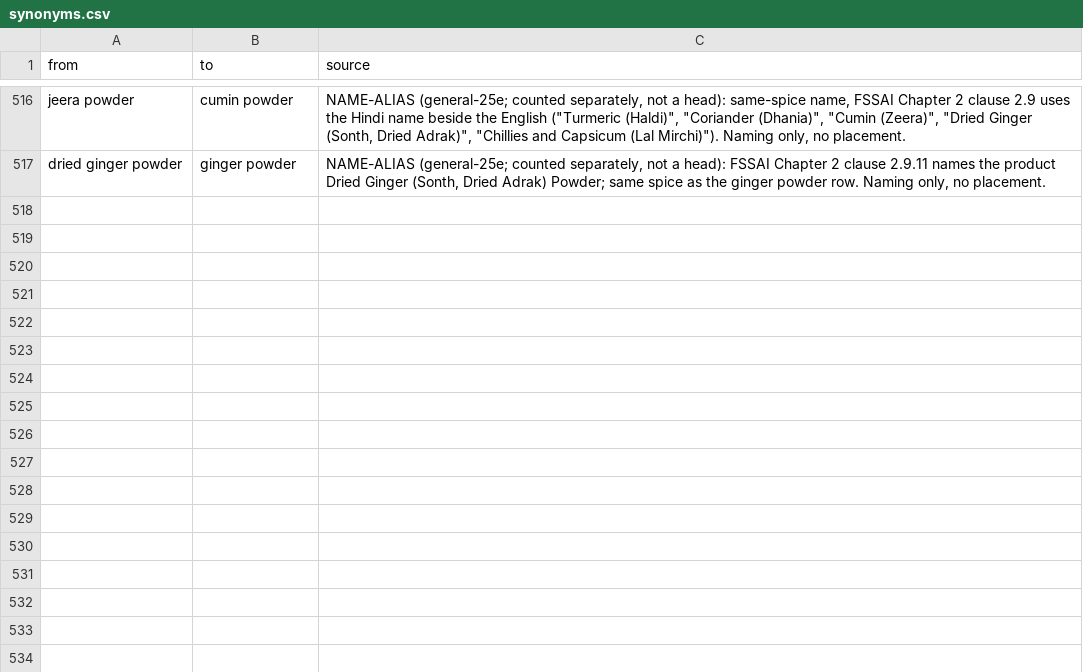
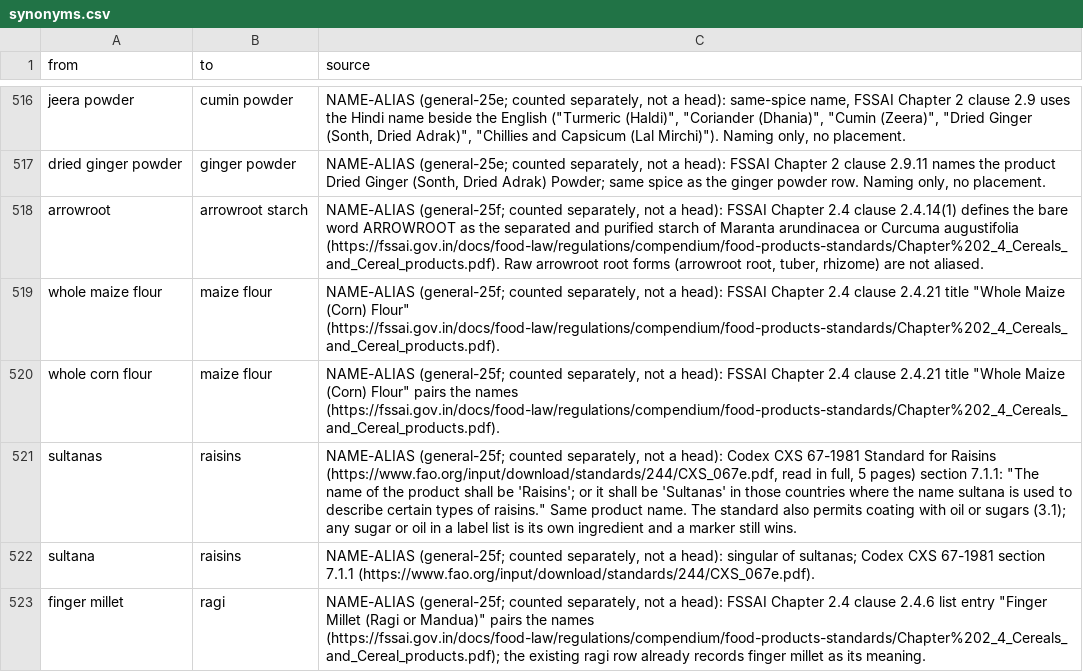
Before and after one commit to saurabh2894/FoodScanner, a CSV file: src/foodscan/resources/synonyms.csv, drawn as a sheet; only a part is shown, gaps mark what is left out; the diff names each change by its address in the sheet, - before the commit and + after, or states it on an @@ line.

Commit message:
general-25f: arrowroot starch, maize flour; aliases arrowroot, whole maize/corn flour, sultana(s), finger millet (FSSAI 2.4.14(1), 2.4.21, 2.4.6; Codex CXS 67; FAO Table 1)

```diff
--- a/src/foodscan/resources/synonyms.csv
+++ b/src/foodscan/resources/synonyms.csv
+row 518: arrowroot | arrowroot starch | NAME-ALIAS (general-25f; counted separately, not a head): FSSAI Chapter 2.4 clause 2.4.14(1) defines the bare word ARROWROOT as the separated and purified starch of Maranta arundinacea or Curcuma augustifolia (https://fssai.gov.in/docs/food-law/regulations/compendium/food-products-standards/Chapter%202_4_Cereals_and_Cereal_products.pdf). Raw arrowroot root forms (arrowroot root, tuber, rhizome) are not aliased.
+row 519: whole maize flour | maize flour | NAME-ALIAS (general-25f; counted separately, not a head): FSSAI Chapter 2.4 clause 2.4.21 title "Whole Maize (Corn) Flour" (https://fssai.gov.in/docs/food-law/regulations/compendium/food-products-standards/Chapter%202_4_Cereals_and_Cereal_products.pdf).
+row 520: whole corn flour | maize flour | NAME-ALIAS (general-25f; counted separately, not a head): FSSAI Chapter 2.4 clause 2.4.21 title "Whole Maize (Corn) Flour" pairs the names (https://fssai.gov.in/docs/food-law/regulations/compendium/food-products-standards/Chapter%202_4_Cereals_and_Cereal_products.pdf).
+row 521: sultanas | raisins | NAME-ALIAS (general-25f; counted separately, not a head): Codex CXS 67-1981 Standard for Raisins (https://www.fao.org/input/download/standards/244/CXS_067e.pdf, read in full, 5 pages) section 7.1.1: "The name of the product shall be 'Raisins'; or it shall be 'Sultanas' in those countries where the name sultana is used to describe certain types of raisins." Same product name. The standard also permits coating with oil or sugars (3.1); any sugar or oil in a label list is its own ingredient and a marker still wins.
+row 522: sultana | raisins | NAME-ALIAS (general-25f; counted separately, not a head): singular of sultanas; Codex CXS 67-1981 section 7.1.1 (https://www.fao.org/input/download/standards/244/CXS_067e.pdf).
+row 523: finger millet | ragi | NAME-ALIAS (general-25f; counted separately, not a head): FSSAI Chapter 2.4 clause 2.4.6 list entry "Finger Millet (Ragi or Mandua)" pairs the names (https://fssai.gov.in/docs/food-law/regulations/compendium/food-products-standards/Chapter%202_4_Cereals_and_Cereal_products.pdf); the existing ragi row already records finger millet as its meaning.
```
Also changed, not shown: src/foodscan/resources/lexicon.csv, 11 other files.
